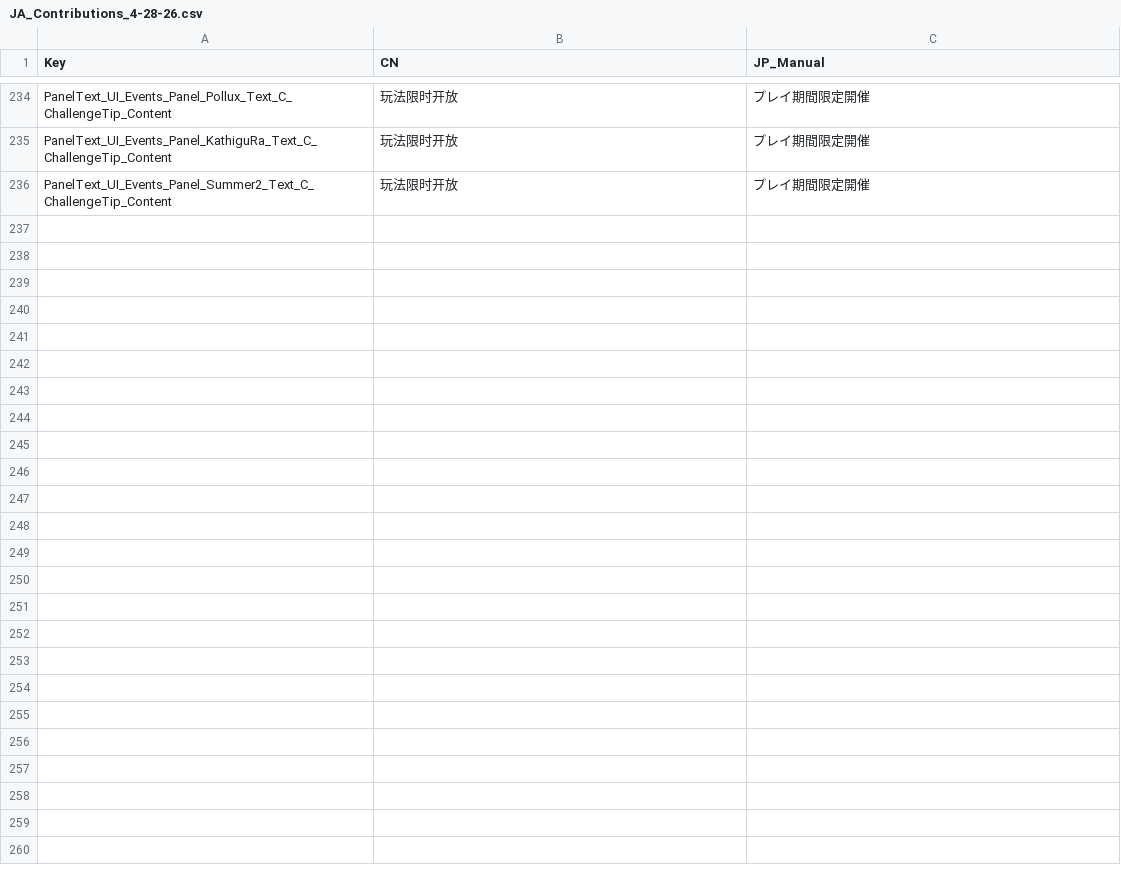
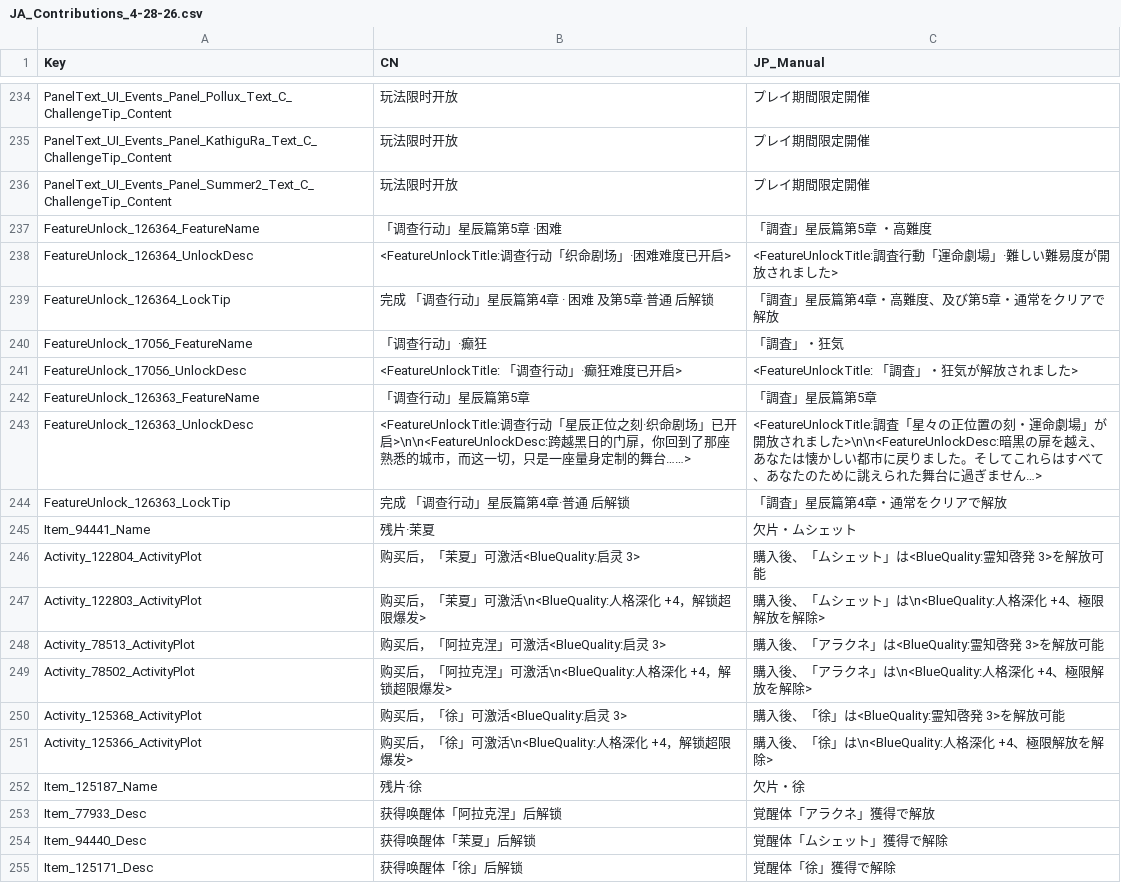
Before and after one commit to BIAVGit/Morimens-Localizations, a CSV file: TRANSLATIONS/01_UPLOAD_YOUR_CONTRIBUTIONS/ja/JA_Contributions_4-28-26.csv, drawn as a sheet; only a part is shown, gaps mark what is left out; the diff names each change by its address in the sheet, - before the commit and + after, or states it on an @@ line.

Commit message:
fixed some areas that used the mtl names and chapter 5 unlock.

```diff
--- a/TRANSLATIONS/01_UPLOAD_YOUR_CONTRIBUTIONS/ja/JA_Contributions_4-28-26.csv
+++ b/TRANSLATIONS/01_UPLOAD_YOUR_CONTRIBUTIONS/ja/JA_Contributions_4-28-26.csv
+row 237: FeatureUnlock_126364_FeatureName | 「调查行动」星辰篇第5章 ·困难 | 「調査」星辰篇第5章 ・高難度
+row 238: FeatureUnlock_126364_UnlockDesc | <FeatureUnlockTitle:调查行动「织命剧场」·困难难度已开启> | <FeatureUnlockTitle:調査行動「運命劇場」·難しい難易度が開放されました>
+row 239: FeatureUnlock_126364_LockTip | 完成 「调查行动」星辰篇第4章 · 困难 及第5章·普通 后解锁 | 「調査」星辰篇第4章・高難度、及び第5章・通常をクリアで解放
+row 240: FeatureUnlock_17056_FeatureName | 「调查行动」·癫狂 | 「調査」・狂気
+row 241: FeatureUnlock_17056_UnlockDesc | <FeatureUnlockTitle: 「调查行动」·癫狂难度已开启> | <FeatureUnlockTitle: 「調査」・狂気が解放されました>
+row 242: FeatureUnlock_126363_FeatureName | 「调查行动」星辰篇第5章 | 「調査」星辰篇第5章
+row 243: FeatureUnlock_126363_UnlockDesc | <FeatureUnlockTitle:调查行动「星辰正位之刻·织命剧场」已开启>\n\n<FeatureUnlockDesc:跨越黑日的门扉，你回到了那座熟悉的城市，而这一切，只是一座量身定制的舞台……> | <FeatureUnlockTitle:調査「星々の正位置の刻・運命劇場」が開放されました>\n\n<FeatureUnlockDesc:暗黒の扉を越え、あなたは懐かしい都市に戻りました。そしてこれらはすべて、あなたのために誂えられた舞台に過ぎません…>
+row 244: FeatureUnlock_126363_LockTip | 完成 「调查行动」星辰篇第4章·普通 后解锁 | 「調査」星辰篇第4章・通常をクリアで解放
+row 245: Item_94441_Name | 残片·茉夏 | 欠片・ムシェット
+row 246: Activity_122804_ActivityPlot | 购买后，「茉夏」可激活<BlueQuality:启灵 3> | 購入後、「ムシェット」は<BlueQuality:霊知啓発 3>を解放可能
+row 247: Activity_122803_ActivityPlot | 购买后，「茉夏」可激活\n<BlueQuality:人格深化 +4，解锁超限爆发> | 購入後、「ムシェット」は\n<BlueQuality:人格深化 +4、極限解放を解除>
+row 248: Activity_78513_ActivityPlot | 购买后，「阿拉克涅」可激活<BlueQuality:启灵 3> | 購入後、「アラクネ」は<BlueQuality:霊知啓発 3>を解放可能
+row 249: Activity_78502_ActivityPlot | 购买后，「阿拉克涅」可激活\n<BlueQuality:人格深化 +4，解锁超限爆发> | 購入後、「アラクネ」は\n<BlueQuality:人格深化 +4、極限解放を解除>
+row 250: Activity_125368_ActivityPlot | 购买后，「徐」可激活<BlueQuality:启灵 3> | 購入後、「徐」は<BlueQuality:霊知啓発 3>を解放可能
+row 251: Activity_125366_ActivityPlot | 购买后，「徐」可激活\n<BlueQuality:人格深化 +4，解锁超限爆发> | 購入後、「徐」は\n<BlueQuality:人格深化 +4、極限解放を解除>
+row 252: Item_125187_Name | 残片·徐 | 欠片・徐
+row 253: Item_77933_Desc | 获得唤醒体「阿拉克涅」后解锁 | 覚醒体「アラクネ」獲得で解放
+row 254: Item_94440_Desc | 获得唤醒体「茉夏」后解锁 | 覚醒体「ムシェット」獲得で解除
+row 255: Item_125171_Desc | 获得唤醒体「徐」后解锁 | 覚醒体「徐」獲得で解除
```
